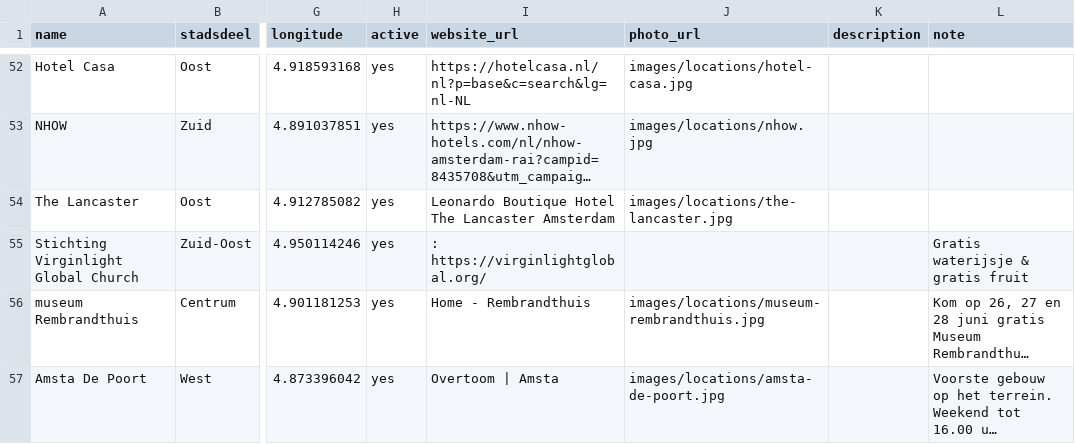
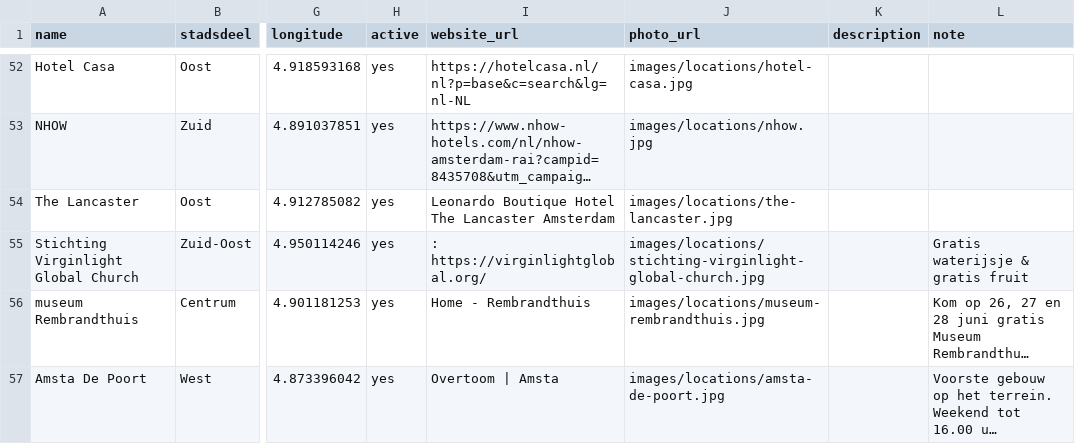
Before and after one commit to Koeltekaart/koeltekaart-amsterdam, a CSV file: data/locations.csv, drawn as a sheet; only a part is shown, gaps mark what is left out; long unchanged cells end in …; the diff names each change by its address in the sheet, - before the commit and + after, or states it on an @@ line.

```diff
--- a/data/locations.csv
+++ b/data/locations.csv
-J55 (photo_url): (empty)
+J55 (photo_url): images/locations/stichting-virginlight-global-church.jpg
```
Also changed, not shown: 2 other files.
